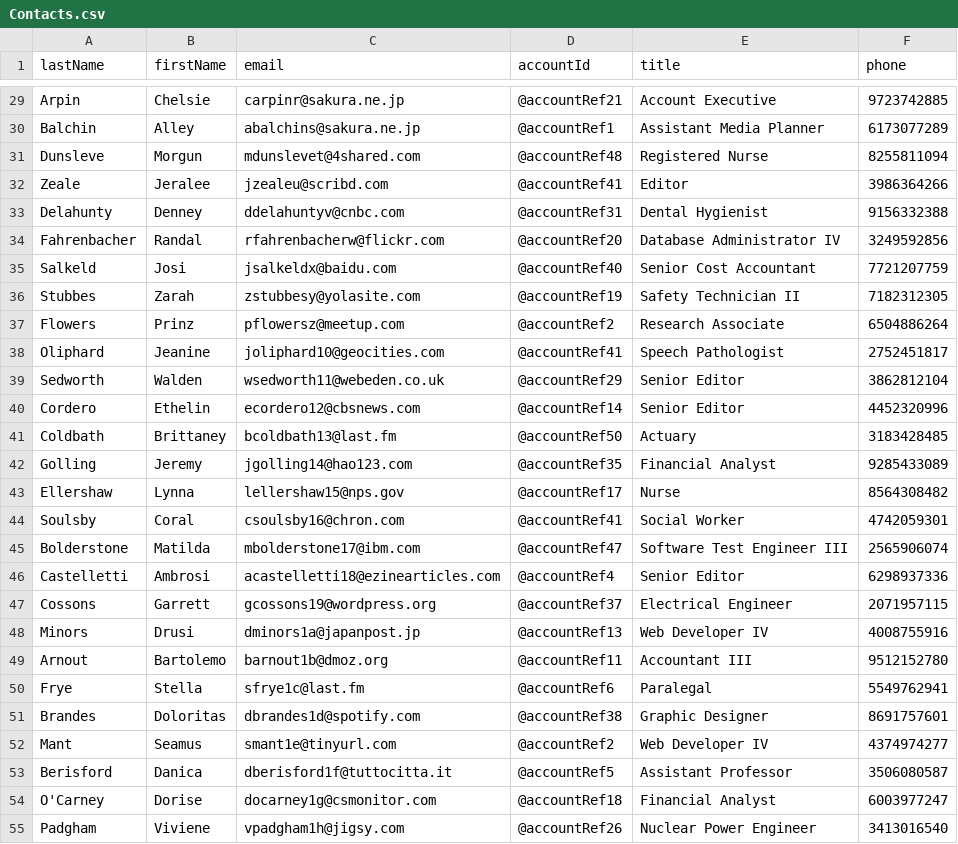
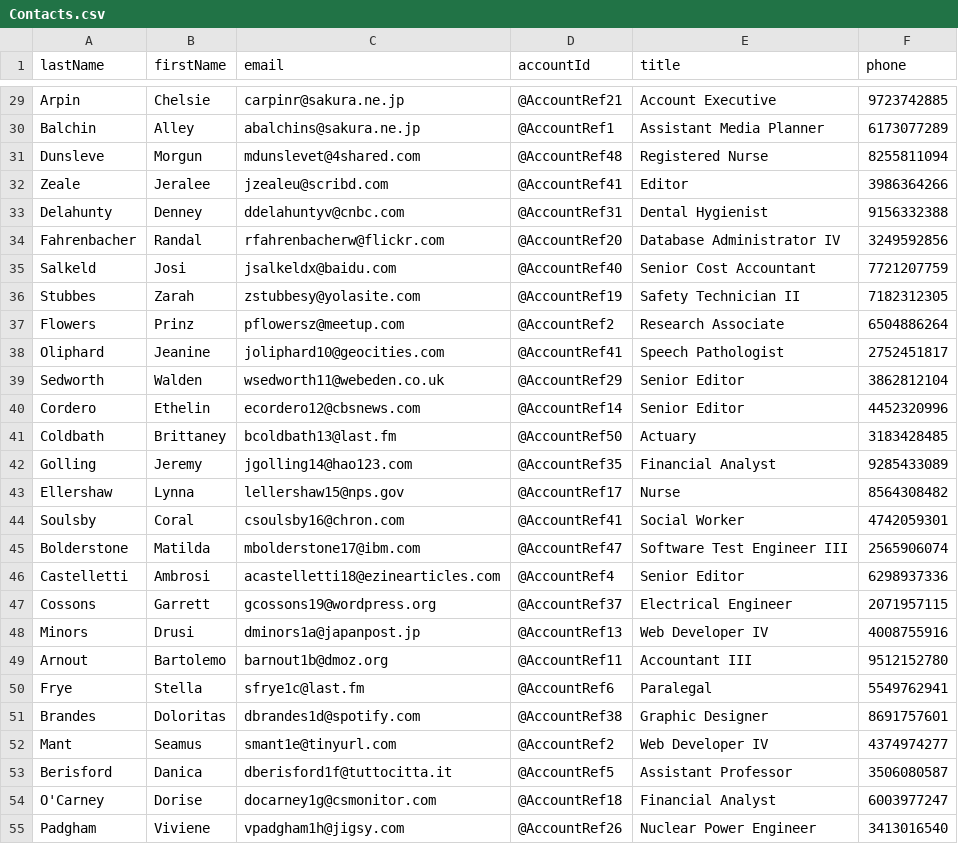
Before and after one commit to trailheadapps/apex-recipes, a CSV file: data/Contacts.csv, drawn as a sheet; only a part is shown, gaps mark what is left out; the diff covers the shown part only.

```diff
--- a/data/Contacts.csv
+++ b/data/Contacts.csv
@@ -29,27 +29,27 @@
-"Arpin","Chelsie","carpinr@sakura.ne.jp","@accountRef21","Account Executive","9723742885"
-"Balchin","Alley","abalchins@sakura.ne.jp","@accountRef1","Assistant Media Planner","6173077289"
-"Dunsleve","Morgun","mdunslevet@4shared.com","@accountRef48","Registered Nurse","8255811094"
-"Zeale","Jeralee","jzealeu@scribd.com","@accountRef41","Editor","3986364266"
-"Delahunty","Denney","ddelahuntyv@cnbc.com","@accountRef31","Dental Hygienist","9156332388"
-"Fahrenbacher","Randal","rfahrenbacherw@flickr.com","@accountRef20","Database Administrator IV","3249592856"
-"Salkeld","Josi","jsalkeldx@baidu.com","@accountRef40","Senior Cost Accountant","7721207759"
-"Stubbes","Zarah","zstubbesy@yolasite.com","@accountRef19","Safety Technician II","7182312305"
-"Flowers","Prinz","pflowersz@meetup.com","@accountRef2","Research Associate","6504886264"
-"Oliphard","Jeanine","joliphard10@geocities.com","@accountRef41","Speech Pathologist","2752451817"
-"Sedworth","Walden","wsedworth11@webeden.co.uk","@accountRef29","Senior Editor","3862812104"
-"Cordero","Ethelin","ecordero12@cbsnews.com","@accountRef14","Senior Editor","4452320996"
-"Coldbath","Brittaney","bcoldbath13@last.fm","@accountRef50","Actuary","3183428485"
-"Golling","Jeremy","jgolling14@hao123.com","@accountRef35","Financial Analyst","9285433089"
-"Ellershaw","Lynna","lellershaw15@nps.gov","@accountRef17","Nurse","8564308482"
-"Soulsby","Coral","csoulsby16@chron.com","@accountRef41","Social Worker","4742059301"
-"Bolderstone","Matilda","mbolderstone17@ibm.com","@accountRef47","Software Test Engineer III","2565906074"
-"Castelletti","Ambrosi","acastelletti18@ezinearticles.com","@accountRef4","Senior Editor","6298937336"
-"Cossons","Garrett","gcossons19@wordpress.org","@accountRef37","Electrical Engineer","2071957115"
-"Minors","Drusi","dminors1a@japanpost.jp","@accountRef13","Web Developer IV","4008755916"
-"Arnout","Bartolemo","barnout1b@dmoz.org","@accountRef11","Accountant III","9512152780"
-"Frye","Stella","sfrye1c@last.fm","@accountRef6","Paralegal","5549762941"
-"Brandes","Doloritas","dbrandes1d@spotify.com","@accountRef38","Graphic Designer","8691757601"
-"Mant","Seamus","smant1e@tinyurl.com","@accountRef2","Web Developer IV","4374974277"
-"Berisford","Danica","dberisford1f@tuttocitta.it","@accountRef5","Assistant Professor","3506080587"
-"O'Carney","Dorise","docarney1g@csmonitor.com","@accountRef18","Financial Analyst","6003977247"
-"Padgham","Viviene","vpadgham1h@jigsy.com","@accountRef26","Nuclear Power Engineer","3413016540"
+"Arpin","Chelsie","carpinr@sakura.ne.jp","@AccountRef21","Account Executive","9723742885"
+"Balchin","Alley","abalchins@sakura.ne.jp","@AccountRef1","Assistant Media Planner","6173077289"
+"Dunsleve","Morgun","mdunslevet@4shared.com","@AccountRef48","Registered Nurse","8255811094"
+"Zeale","Jeralee","jzealeu@scribd.com","@AccountRef41","Editor","3986364266"
+"Delahunty","Denney","ddelahuntyv@cnbc.com","@AccountRef31","Dental Hygienist","9156332388"
+"Fahrenbacher","Randal","rfahrenbacherw@flickr.com","@AccountRef20","Database Administrator IV","3249592856"
+"Salkeld","Josi","jsalkeldx@baidu.com","@AccountRef40","Senior Cost Accountant","7721207759"
+"Stubbes","Zarah","zstubbesy@yolasite.com","@AccountRef19","Safety Technician II","7182312305"
+"Flowers","Prinz","pflowersz@meetup.com","@AccountRef2","Research Associate","6504886264"
+"Oliphard","Jeanine","joliphard10@geocities.com","@AccountRef41","Speech Pathologist","2752451817"
+"Sedworth","Walden","wsedworth11@webeden.co.uk","@AccountRef29","Senior Editor","3862812104"
+"Cordero","Ethelin","ecordero12@cbsnews.com","@AccountRef14","Senior Editor","4452320996"
+"Coldbath","Brittaney","bcoldbath13@last.fm","@AccountRef50","Actuary","3183428485"
+"Golling","Jeremy","jgolling14@hao123.com","@AccountRef35","Financial Analyst","9285433089"
+"Ellershaw","Lynna","lellershaw15@nps.gov","@AccountRef17","Nurse","8564308482"
+"Soulsby","Coral","csoulsby16@chron.com","@AccountRef41","Social Worker","4742059301"
+"Bolderstone","Matilda","mbolderstone17@ibm.com","@AccountRef47","Software Test Engineer III","2565906074"
+"Castelletti","Ambrosi","acastelletti18@ezinearticles.com","@AccountRef4","Senior Editor","6298937336"
+"Cossons","Garrett","gcossons19@wordpress.org","@AccountRef37","Electrical Engineer","2071957115"
+"Minors","Drusi","dminors1a@japanpost.jp","@AccountRef13","Web Developer IV","4008755916"
+"Arnout","Bartolemo","barnout1b@dmoz.org","@AccountRef11","Accountant III","9512152780"
+"Frye","Stella","sfrye1c@last.fm","@AccountRef6","Paralegal","5549762941"
+"Brandes","Doloritas","dbrandes1d@spotify.com","@AccountRef38","Graphic Designer","8691757601"
+"Mant","Seamus","smant1e@tinyurl.com","@AccountRef2","Web Developer IV","4374974277"
+"Berisford","Danica","dberisford1f@tuttocitta.it","@AccountRef5","Assistant Professor","3506080587"
+"O'Carney","Dorise","docarney1g@csmonitor.com","@AccountRef18","Financial Analyst","6003977247"
+"Padgham","Viviene","vpadgham1h@jigsy.com","@AccountRef26","Nuclear Power Engineer","3413016540"
```
Also changed, not shown: 123 edited cells elsewhere in this file, 3 other files.
